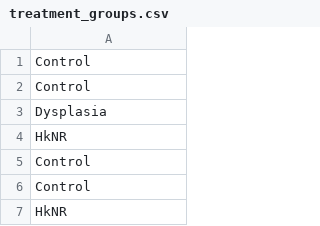
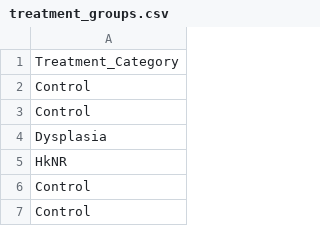
Before and after one commit to graemefox/short_courses, a CSV file: treatment_groups.csv, drawn as a sheet; only a part is shown; the shorter side is filled out with more unchanged rows; the diff names each change by its address in the sheet, - before the commit and + after, or states it on an @@ line.

Commit message:
Update treatment_groups.csv

```diff
--- a/treatment_groups.csv
+++ b/treatment_groups.csv
+row 1: Treatment_Category
```
